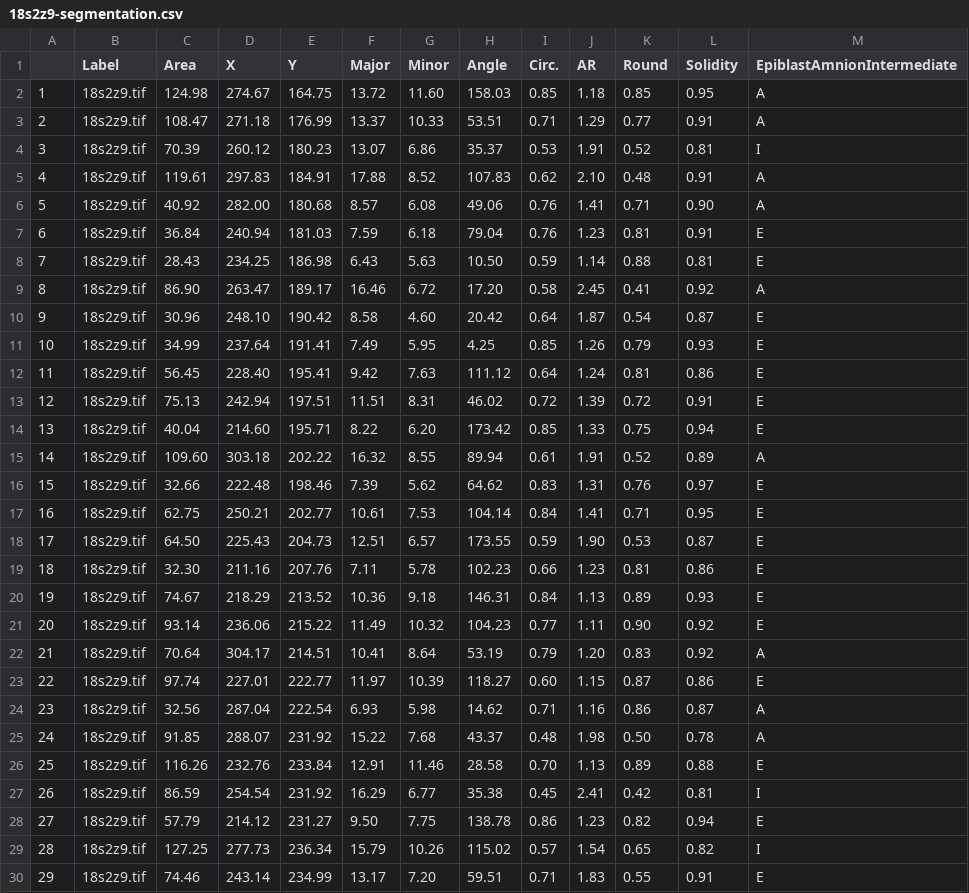
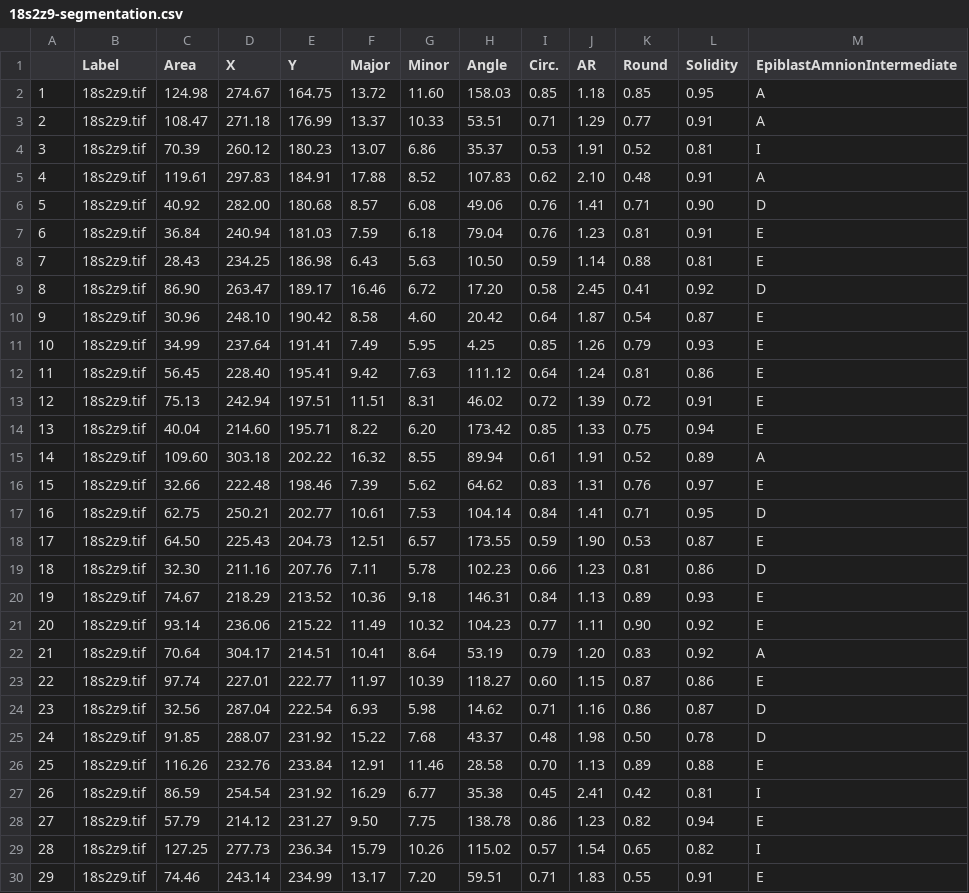
Before and after one commit to jenaalsup/human-embryo-post-implantation, a CSV file: amnion-epiblast-positioning/data/18s2z9-segmentation.csv, drawn as a sheet; only a part is shown.

```diff
--- a/amnion-epiblast-positioning/data/18s2z9-segmentation.csv
+++ b/amnion-epiblast-positioning/data/18s2z9-segmentation.csv
@@ -5,6 +5,6 @@
 4,18s2z9.tif,119.61,297.83,184.91,17.88,8.52,107.83,0.62,2.10,0.48,0.91,A
-5,18s2z9.tif,40.92,282.00,180.68,8.57,6.08,49.06,0.76,1.41,0.71,0.90,A
+5,18s2z9.tif,40.92,282.00,180.68,8.57,6.08,49.06,0.76,1.41,0.71,0.90,D
 6,18s2z9.tif,36.84,240.94,181.03,7.59,6.18,79.04,0.76,1.23,0.81,0.91,E
 7,18s2z9.tif,28.43,234.25,186.98,6.43,5.63,10.50,0.59,1.14,0.88,0.81,E
-8,18s2z9.tif,86.90,263.47,189.17,16.46,6.72,17.20,0.58,2.45,0.41,0.92,A
+8,18s2z9.tif,86.90,263.47,189.17,16.46,6.72,17.20,0.58,2.45,0.41,0.92,D
 9,18s2z9.tif,30.96,248.10,190.42,8.58,4.60,20.42,0.64,1.87,0.54,0.87,E
@@ -16,5 +16,5 @@
 15,18s2z9.tif,32.66,222.48,198.46,7.39,5.62,64.62,0.83,1.31,0.76,0.97,E
-16,18s2z9.tif,62.75,250.21,202.77,10.61,7.53,104.14,0.84,1.41,0.71,0.95,E
+16,18s2z9.tif,62.75,250.21,202.77,10.61,7.53,104.14,0.84,1.41,0.71,0.95,D
 17,18s2z9.tif,64.50,225.43,204.73,12.51,6.57,173.55,0.59,1.90,0.53,0.87,E
-18,18s2z9.tif,32.30,211.16,207.76,7.11,5.78,102.23,0.66,1.23,0.81,0.86,E
+18,18s2z9.tif,32.30,211.16,207.76,7.11,5.78,102.23,0.66,1.23,0.81,0.86,D
 19,18s2z9.tif,74.67,218.29,213.52,10.36,9.18,146.31,0.84,1.13,0.89,0.93,E
@@ -23,4 +23,4 @@
 22,18s2z9.tif,97.74,227.01,222.77,11.97,10.39,118.27,0.60,1.15,0.87,0.86,E
-23,18s2z9.tif,32.56,287.04,222.54,6.93,5.98,14.62,0.71,1.16,0.86,0.87,A
-24,18s2z9.tif,91.85,288.07,231.92,15.22,7.68,43.37,0.48,1.98,0.50,0.78,A
+23,18s2z9.tif,32.56,287.04,222.54,6.93,5.98,14.62,0.71,1.16,0.86,0.87,D
+24,18s2z9.tif,91.85,288.07,231.92,15.22,7.68,43.37,0.48,1.98,0.50,0.78,D
 25,18s2z9.tif,116.26,232.76,233.84,12.91,11.46,28.58,0.70,1.13,0.89,0.88,E
```
Also changed, not shown: amnion-epiblast-positioning/data/17s1z20-segmentation.csv, amnion-epiblast-positioning/data/18s1z14-segmentation.csv.
